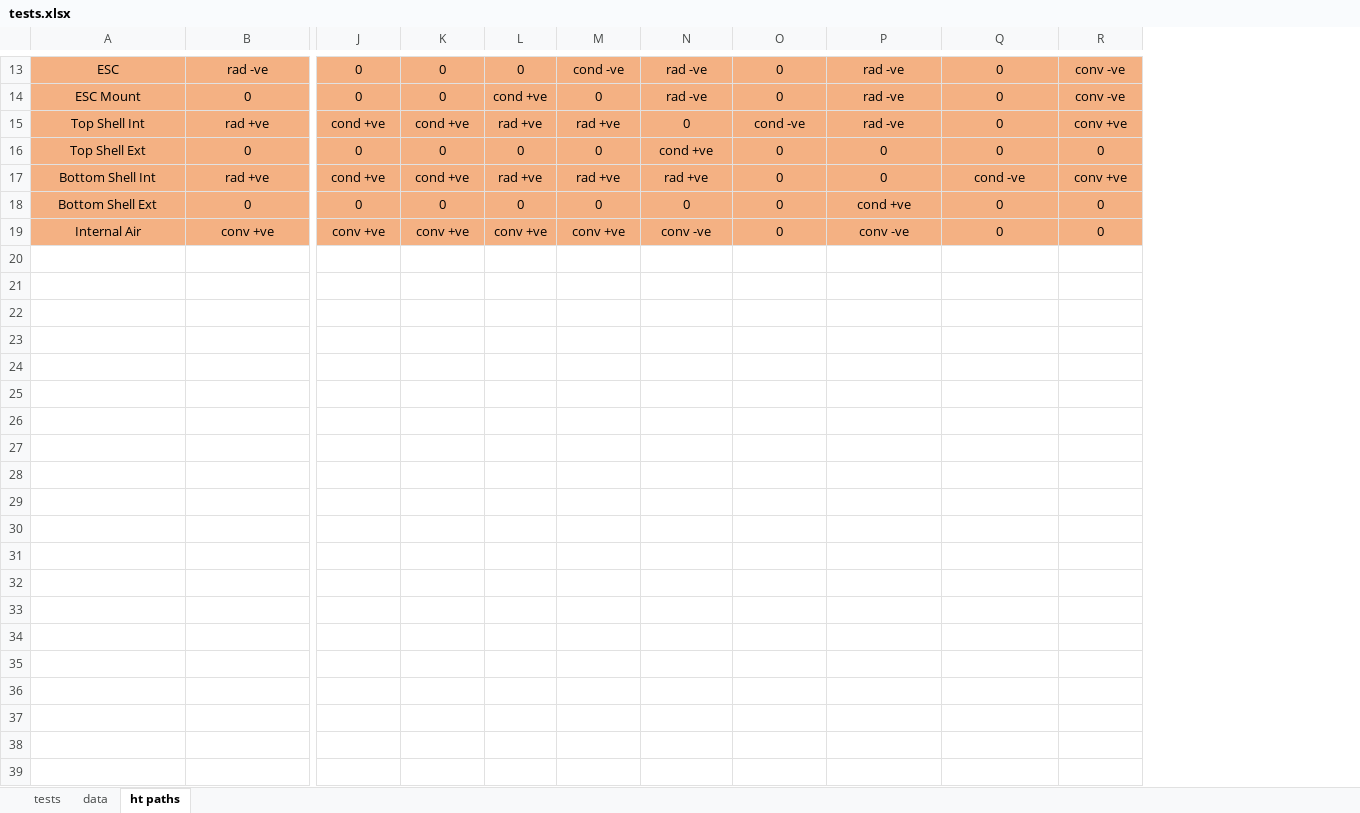
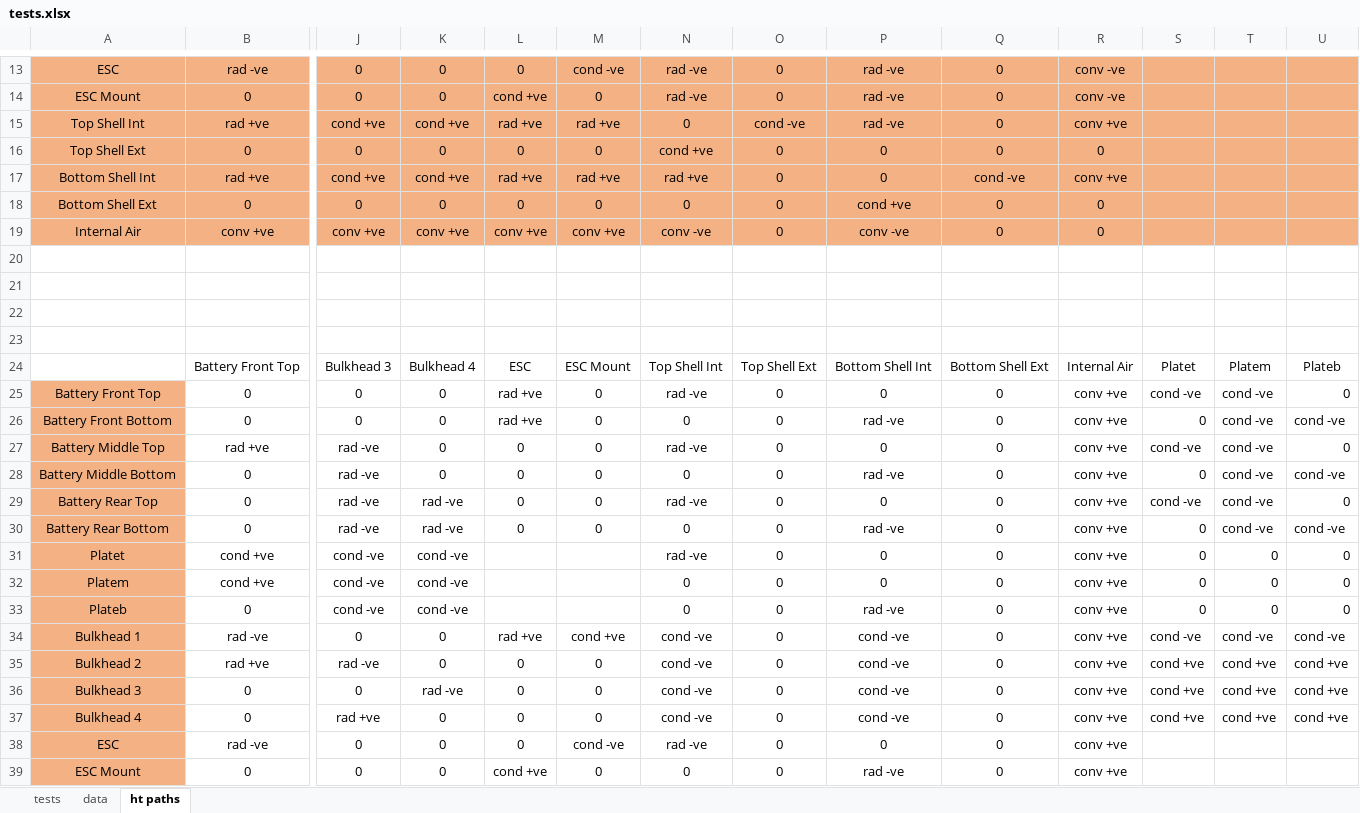
Before and after one commit to John-doe2025/HTSims_GIT, an Excel workbook: tests.xlsx, sheet ht paths, drawn as a sheet; only a part is shown, gaps mark what is left out; values as stored, in another font and other column widths than the file's, no borders; rows hold the shown columns only; the diff covers the shown part only; the diff names each change by its address in the sheet, - before the commit and + after, or states it on an @@ line.

```diff
--- a/tests.xlsx (sheet ht paths)
+++ b/tests.xlsx (sheet ht paths)
+column S, empty
+column T, empty
+column U, empty
+row 20: (empty)
+row 21: (empty)
+row 22: (empty)
+row 23: (empty)
+row 24:  | Battery Front Top | Bulkhead 3 | Bulkhead 4 | ESC | ESC Mount | Top Shell Int | Top Shell Ext | Bottom Shell Int | Bottom Shell Ext | Internal Air | Platet | Platem | Plateb
+row 25: Battery Front Top | 0 | 0 | 0 | rad +ve | 0 | rad -ve | 0 | 0 | 0 | conv +ve | cond -ve | cond -ve | 0
+row 26: Battery Front Bottom | 0 | 0 | 0 | rad +ve | 0 | 0 | 0 | rad -ve | 0 | conv +ve | 0 | cond -ve | cond -ve
+row 27: Battery Middle Top | rad +ve | rad -ve | 0 | 0 | 0 | rad -ve | 0 | 0 | 0 | conv +ve | cond -ve | cond -ve | 0
+row 28: Battery Middle Bottom | 0 | rad -ve | 0 | 0 | 0 | 0 | 0 | rad -ve | 0 | conv +ve | 0 | cond -ve | cond -ve
+row 29: Battery Rear Top | 0 | rad -ve | rad -ve | 0 | 0 | rad -ve | 0 | 0 | 0 | conv +ve | cond -ve | cond -ve | 0
+row 30: Battery Rear Bottom | 0 | rad -ve | rad -ve | 0 | 0 | 0 | 0 | rad -ve | 0 | conv +ve | 0 | cond -ve | cond -ve
+row 31: Platet | cond +ve | cond -ve | cond -ve |  |  | rad -ve | 0 | 0 | 0 | conv +ve | 0 | 0 | 0
+row 32: Platem | cond +ve | cond -ve | cond -ve |  |  | 0 | 0 | 0 | 0 | conv +ve | 0 | 0 | 0
+row 33: Plateb | 0 | cond -ve | cond -ve |  |  | 0 | 0 | rad -ve | 0 | conv +ve | 0 | 0 | 0
+row 34: Bulkhead 1 | rad -ve | 0 | 0 | rad +ve | cond +ve | cond -ve | 0 | cond -ve | 0 | conv +ve | cond -ve | cond -ve | cond -ve
+row 35: Bulkhead 2 | rad +ve | rad -ve | 0 | 0 | 0 | cond -ve | 0 | cond -ve | 0 | conv +ve | cond +ve | cond +ve | cond +ve
+row 36: Bulkhead 3 | 0 | 0 | rad -ve | 0 | 0 | cond -ve | 0 | cond -ve | 0 | conv +ve | cond +ve | cond +ve | cond +ve
+row 37: Bulkhead 4 | 0 | rad +ve | 0 | 0 | 0 | cond -ve | 0 | cond -ve | 0 | conv +ve | cond +ve | cond +ve | cond +ve
+row 38: ESC | rad -ve | 0 | 0 | 0 | cond -ve | rad -ve | 0 | 0 | 0 | conv +ve
+row 39: ESC Mount | 0 | 0 | 0 | cond +ve | 0 | 0 | 0 | rad -ve | 0 | conv +ve
```
Also changed, not shown: 5 added rows elsewhere in this sheet, 4 other files.
